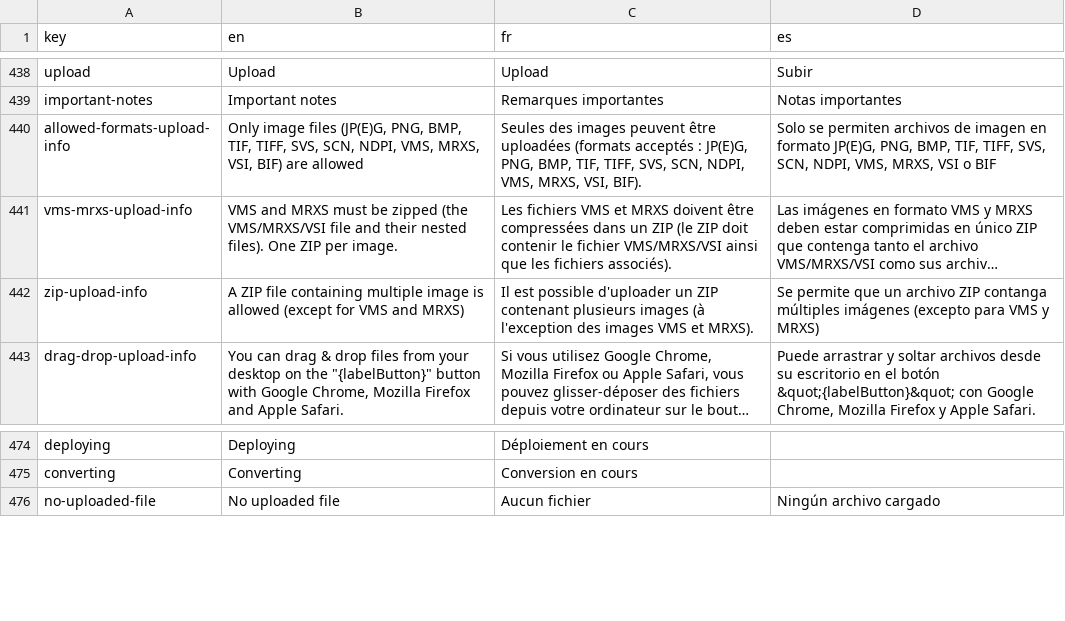
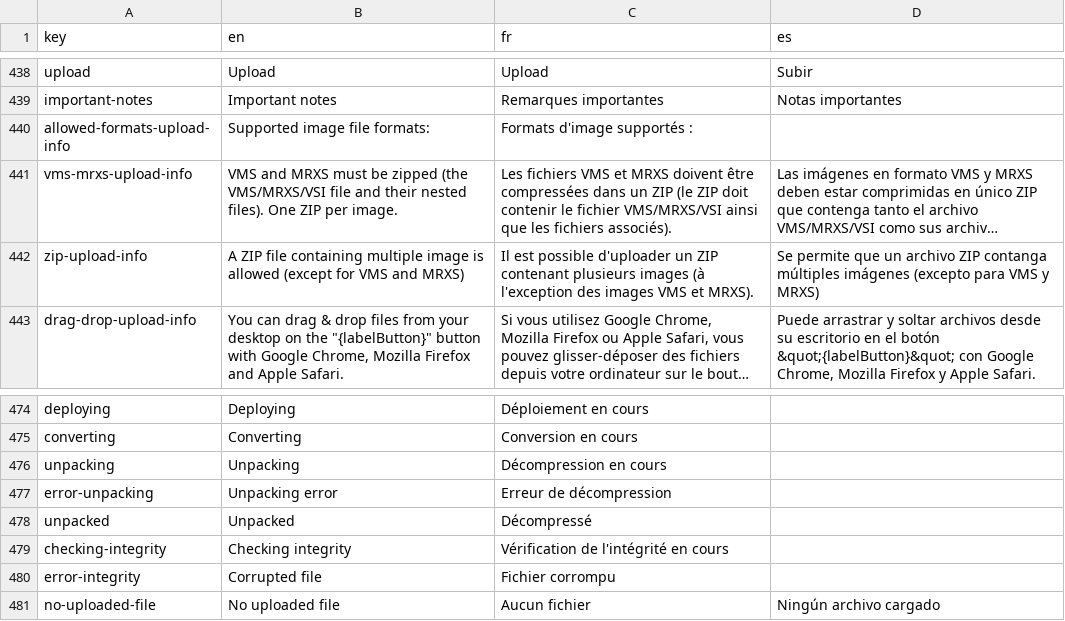
Before and after one commit to cytomine/Cytomine-Web-UI, a CSV file: src/locales/translations.csv, drawn as a sheet; only a part is shown, gaps mark what is left out; long unchanged cells end in …; the diff names each change by its address in the sheet, - before the commit and + after, or states it on an @@ line.

```diff
--- a/src/locales/translations.csv
+++ b/src/locales/translations.csv
-B440 (en): Only image files (JP(E)G, PNG, BMP, TIF, TIFF, SVS, SCN, NDPI, VMS, MRXS, VSI, BIF) are allowed
+B440 (en): Supported image file formats:
-C440 (fr): Seules des images peuvent être uploadées (formats acceptés : JP(E)G, PNG, BMP, TIF, TIFF, SVS, SCN, NDPI, VMS, MRXS, VSI, BIF).
+C440 (fr): Formats d'image supportés :
-D440 (es): Solo se permiten archivos de imagen en formato JP(E)G, PNG, BMP, TIF, TIFF, SVS, SCN, NDPI, VMS, MRXS, VSI o BIF
+D440 (es): (empty)
+row 476: unpacking | Unpacking | Décompression en cours
+row 477: error-unpacking | Unpacking error | Erreur de décompression
+row 478: unpacked | Unpacked | Décompressé
+row 479: checking-integrity | Checking integrity | Vérification de l'intégrité en cours
+row 480: error-integrity | Corrupted file | Fichier corrompu
```
Also changed, not shown: 29 other files.
